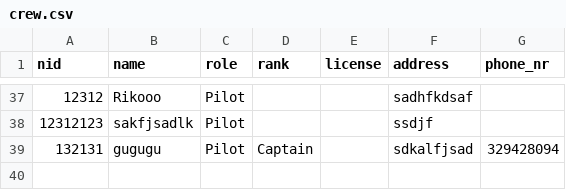
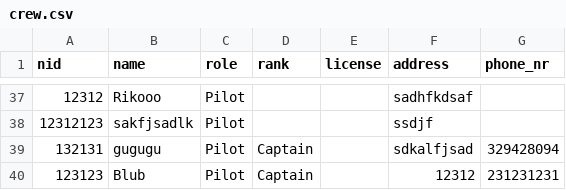
Before and after one commit to riko-efendi/NaN-Air-H7, a CSV file: _PROJECT/files/crew.csv, drawn as a sheet; only a part is shown, gaps mark what is left out.

```diff
--- a/_PROJECT/files/crew.csv
+++ b/_PROJECT/files/crew.csv
@@ -39 +39,2 @@ nid,name,role,rank,license,address,phone_nr,
 132131,gugugu,Pilot,Captain,,sdkalfjsad,329428094,
+123123,Blub,Pilot,Captain,,12312,231231231,
```
Also changed, not shown: _PROJECT/files/upcoming_flights.csv, 11 other files.
